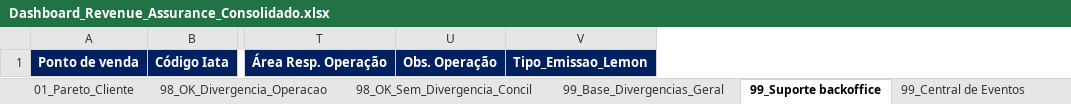
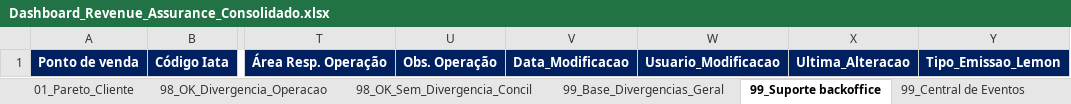
Before and after one commit to Mribeiro2025/revenue-assurance-app, an Excel workbook: Dashboard_Revenue_Assurance_Consolidado.xlsx, sheet 99_Suporte backoffice, drawn as a sheet; only a part is shown, gaps mark what is left out; values as stored, in another font and other column widths than the file's, no borders; the diff names each change by its address in the sheet, - before the commit and + after, or states it on an @@ line.

```diff
--- a/Dashboard_Revenue_Assurance_Consolidado.xlsx (sheet 99_Suporte backoffice)
+++ b/Dashboard_Revenue_Assurance_Consolidado.xlsx (sheet 99_Suporte backoffice)
+column V, row 1: Data_Modificacao
+column W, row 1: Usuario_Modificacao
+column X, row 1: Ultima_Alteracao
```
Also changed, not shown: sheet 99_Base_Divergencias_Geral, sheet 99_Operação, sheet 98_OK_Divergencia_Operacao, sheet 98_OK_Sem_Divergencia_Concil, sheet 99_Central de Eventos, sheet 99_Unique, 2 more sheets, 24 other files.
